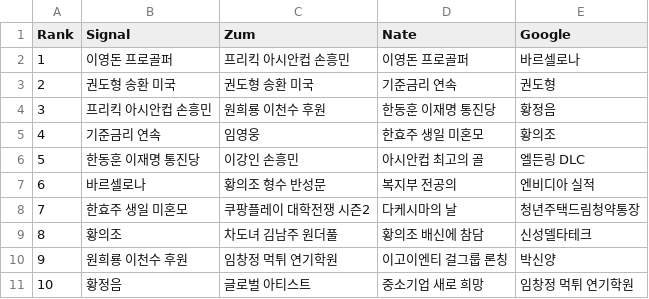
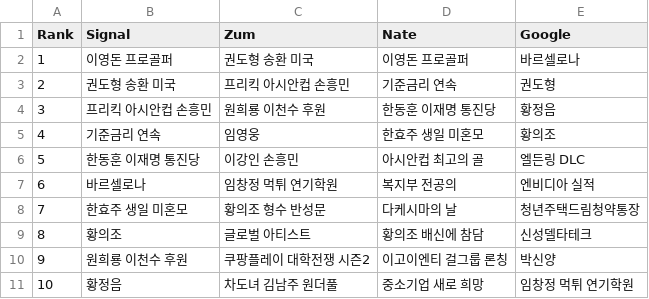
Before and after one commit to TrackerIssues/0301_TeleCollectData, a CSV file: dfMsg.csv, drawn as a sheet.

```diff
--- a/dfMsg.csv
+++ b/dfMsg.csv
@@ -1,4 +1,4 @@
 Rank,Signal,Zum,Nate,Google
-1,이영돈 프로골퍼,프리킥 아시안컵 손흥민,이영돈 프로골퍼,바르셀로나
-2,권도형 송환 미국,권도형 송환 미국,기준금리 연속,권도형
+1,이영돈 프로골퍼,권도형 송환 미국,이영돈 프로골퍼,바르셀로나
+2,권도형 송환 미국,프리킥 아시안컵 손흥민,기준금리 연속,권도형
 3,프리킥 아시안컵 손흥민,원희룡 이천수 후원,한동훈 이재명 통진당,황정음
@@ -6,6 +6,6 @@ Rank,Signal,Zum,Nate,Google
 5,한동훈 이재명 통진당,이강인 손흥민,아시안컵 최고의 골,엘든링 DLC
-6,바르셀로나,황의조 형수 반성문,복지부 전공의,엔비디아 실적
-7,한효주 생일 미혼모,쿠팡플레이 대학전쟁 시즌2,다케시마의 날,청년주택드림청약통장
-8,황의조,차도녀 김남주 원더풀,황의조 배신에 참담,신성델타테크
-9,원희룡 이천수 후원,임창정 먹튀 연기학원,이고이엔티 걸그룹 론칭,박신양
-10,황정음,글로벌 아티스트,중소기업 새로 희망,임창정 먹튀 연기학원
+6,바르셀로나,임창정 먹튀 연기학원,복지부 전공의,엔비디아 실적
+7,한효주 생일 미혼모,황의조 형수 반성문,다케시마의 날,청년주택드림청약통장
+8,황의조,글로벌 아티스트,황의조 배신에 참담,신성델타테크
+9,원희룡 이천수 후원,쿠팡플레이 대학전쟁 시즌2,이고이엔티 걸그룹 론칭,박신양
+10,황정음,차도녀 김남주 원더풀,중소기업 새로 희망,임창정 먹튀 연기학원
```
Also changed, not shown: dfKeyWord.csv.
